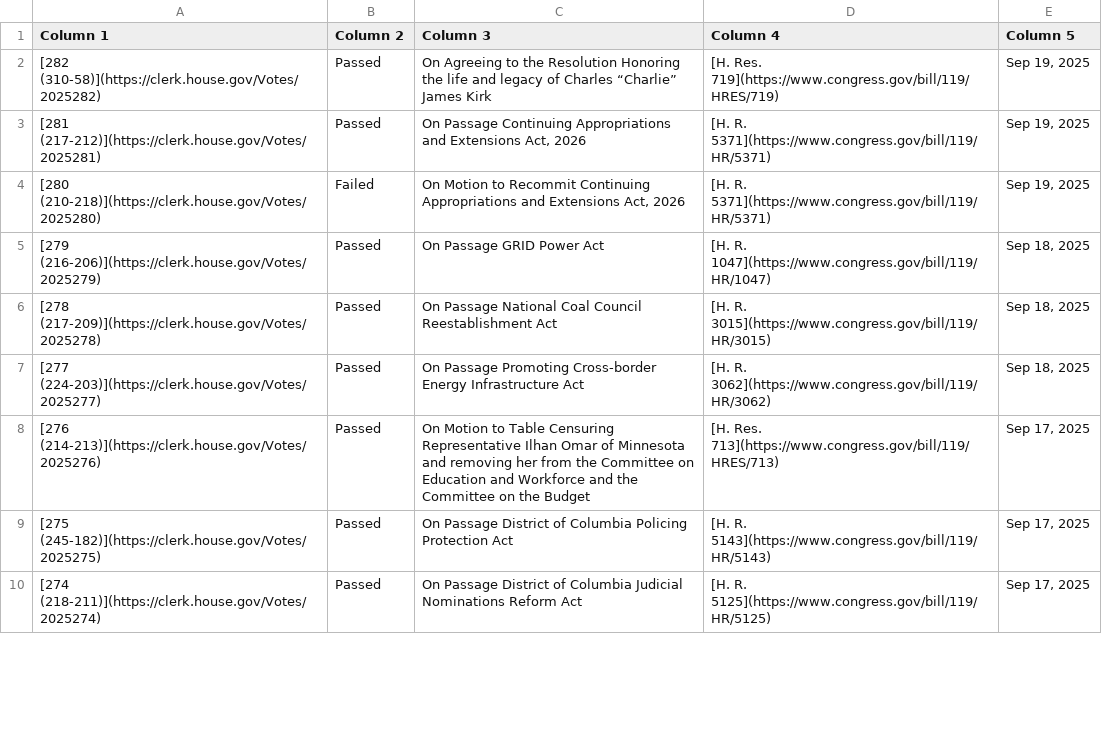
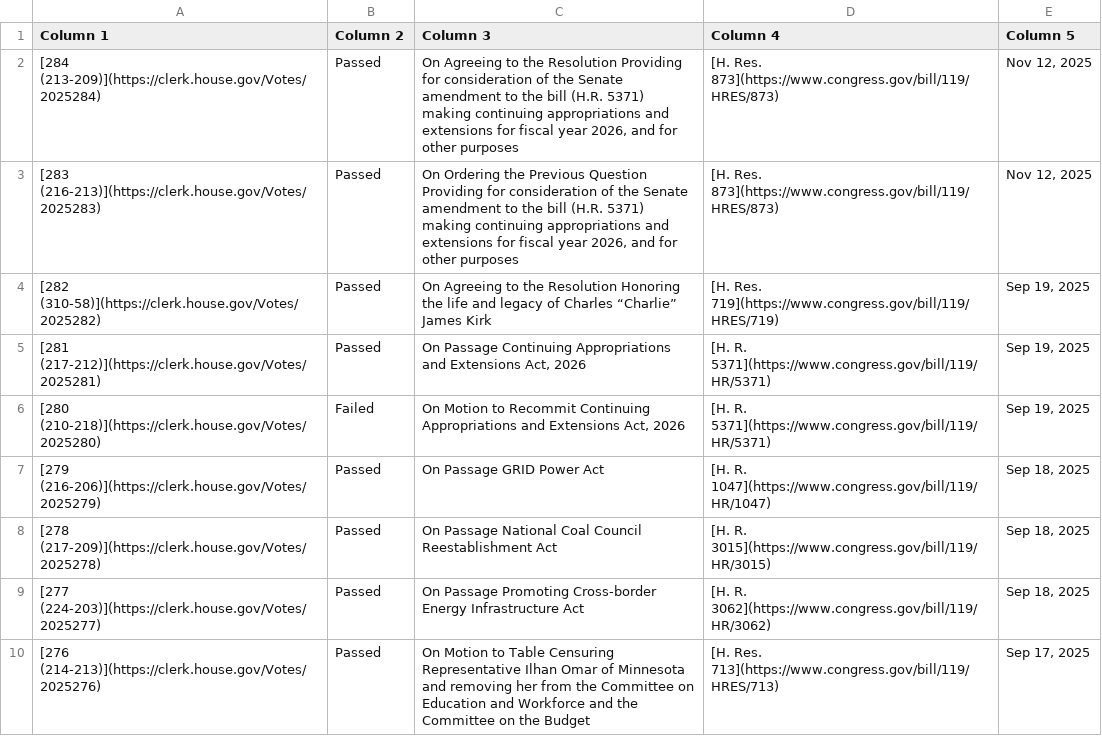
Before and after one commit to aomiller21/House_Votes, a CSV file: votes.csv, drawn as a sheet; only a part is shown; the shorter side is filled out with more unchanged rows.

```diff
--- a/votes.csv
+++ b/votes.csv
@@ -1,2 +1,4 @@
 Column 1,Column 2,Column 3,Column 4,Column 5
+[284 (213-209)](https://clerk.house.gov/Votes/2025284),Passed,"On Agreeing to the Resolution Providing for consideration of the Senate amendment to the bill (H.R. 5371) making continuing appropriations and extensions for fiscal year 2026, and for other purposes",[H. Res. 873](https://www.congress.gov/bill/119/HRES/873),"Nov 12, 2025"
+[283 (216-213)](https://clerk.house.gov/Votes/2025283),Passed,"On Ordering the Previous Question Providing for consideration of the Senate amendment to the bill (H.R. 5371) making continuing appropriations and extensions for fiscal year 2026, and for other purposes",[H. Res. 873](https://www.congress.gov/bill/119/HRES/873),"Nov 12, 2025"
 [282 (310-58)](https://clerk.house.gov/Votes/2025282),Passed,On Agreeing to the Resolution Honoring the life and legacy of Charles “Charlie” James Kirk,[H. Res. 719](https://www.congress.gov/bill/119/HRES/719),"Sep 19, 2025"
```
